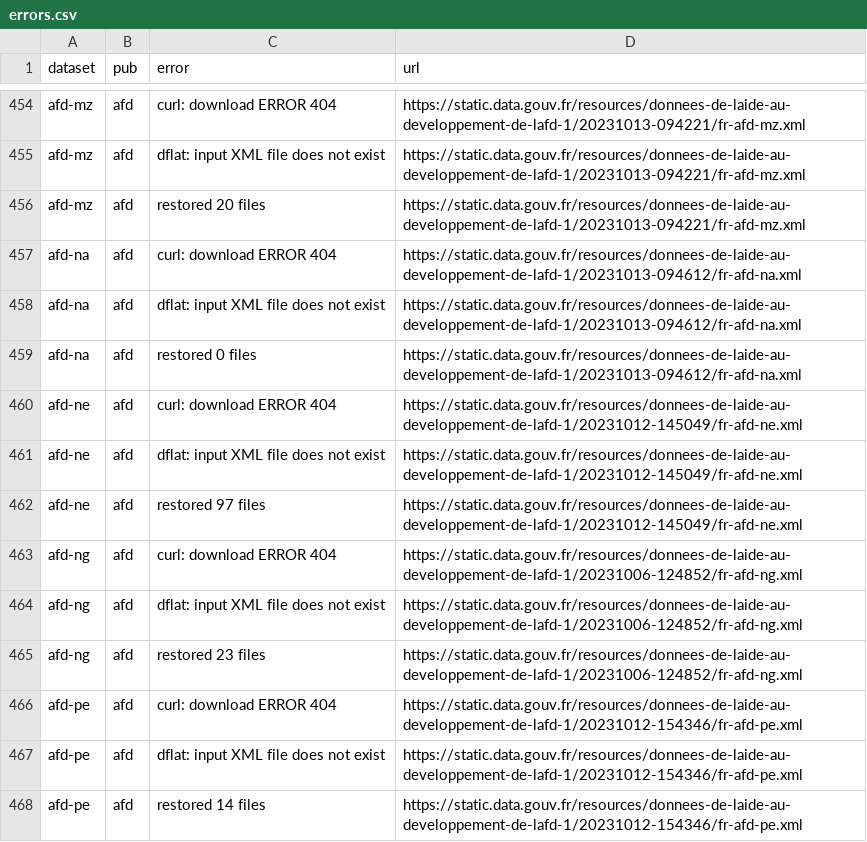
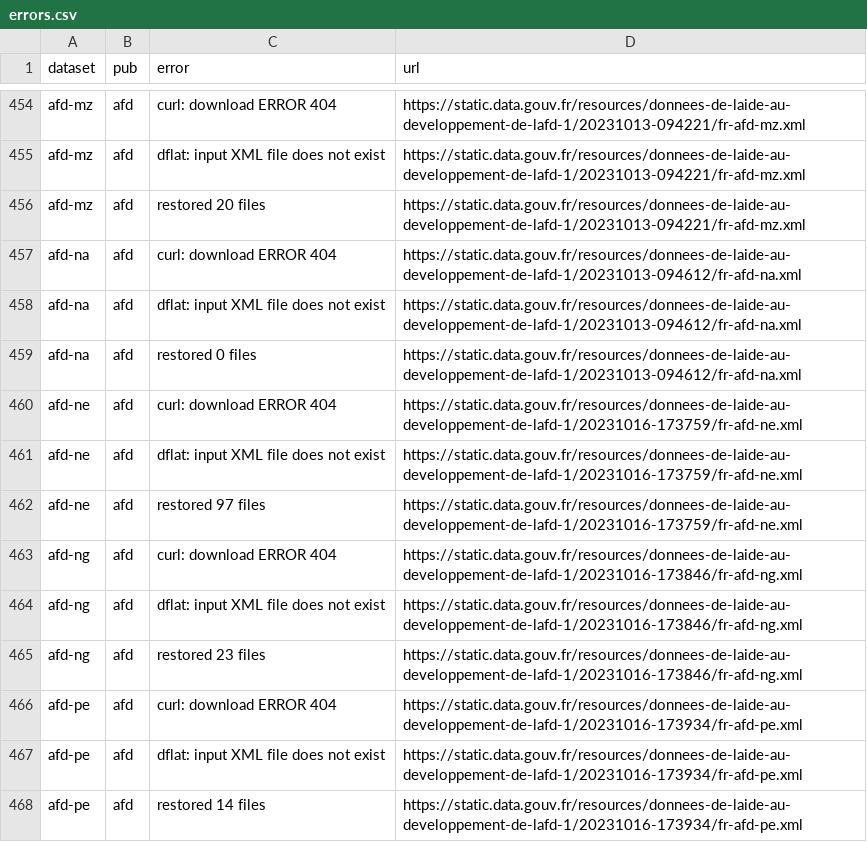
Before and after one commit to notshi/cleanerr, a CSV file: errors.csv, drawn as a sheet; only a part is shown, gaps mark what is left out; the diff covers the shown part only.

```diff
--- a/errors.csv
+++ b/errors.csv
@@ -459,10 +459,10 @@ afd-na,afd,dflat: input XML file does not exist,"https://static.data.gouv.fr/res
 afd-na,afd,restored 0 files,"https://static.data.gouv.fr/resources/donnees-de-laide-au-developpement-de-lafd-1/20231013-094612/fr-afd-na.xml"
-afd-ne,afd,curl: download ERROR 404,"https://static.data.gouv.fr/resources/donnees-de-laide-au-developpement-de-lafd-1/20231012-145049/fr-afd-ne.xml"
-afd-ne,afd,dflat: input XML file does not exist,"https://static.data.gouv.fr/resources/donnees-de-laide-au-developpement-de-lafd-1/20231012-145049/fr-afd-ne.xml"
-afd-ne,afd,restored 97 files,"https://static.data.gouv.fr/resources/donnees-de-laide-au-developpement-de-lafd-1/20231012-145049/fr-afd-ne.xml"
-afd-ng,afd,curl: download ERROR 404,"https://static.data.gouv.fr/resources/donnees-de-laide-au-developpement-de-lafd-1/20231006-124852/fr-afd-ng.xml"
-afd-ng,afd,dflat: input XML file does not exist,"https://static.data.gouv.fr/resources/donnees-de-laide-au-developpement-de-lafd-1/20231006-124852/fr-afd-ng.xml"
-afd-ng,afd,restored 23 files,"https://static.data.gouv.fr/resources/donnees-de-laide-au-developpement-de-lafd-1/20231006-124852/fr-afd-ng.xml"
-afd-pe,afd,curl: download ERROR 404,"https://static.data.gouv.fr/resources/donnees-de-laide-au-developpement-de-lafd-1/20231012-154346/fr-afd-pe.xml"
-afd-pe,afd,dflat: input XML file does not exist,"https://static.data.gouv.fr/resources/donnees-de-laide-au-developpement-de-lafd-1/20231012-154346/fr-afd-pe.xml"
-afd-pe,afd,restored 14 files,"https://static.data.gouv.fr/resources/donnees-de-laide-au-developpement-de-lafd-1/20231012-154346/fr-afd-pe.xml"
+afd-ne,afd,curl: download ERROR 404,"https://static.data.gouv.fr/resources/donnees-de-laide-au-developpement-de-lafd-1/20231016-173759/fr-afd-ne.xml"
+afd-ne,afd,dflat: input XML file does not exist,"https://static.data.gouv.fr/resources/donnees-de-laide-au-developpement-de-lafd-1/20231016-173759/fr-afd-ne.xml"
+afd-ne,afd,restored 97 files,"https://static.data.gouv.fr/resources/donnees-de-laide-au-developpement-de-lafd-1/20231016-173759/fr-afd-ne.xml"
+afd-ng,afd,curl: download ERROR 404,"https://static.data.gouv.fr/resources/donnees-de-laide-au-developpement-de-lafd-1/20231016-173846/fr-afd-ng.xml"
+afd-ng,afd,dflat: input XML file does not exist,"https://static.data.gouv.fr/resources/donnees-de-laide-au-developpement-de-lafd-1/20231016-173846/fr-afd-ng.xml"
+afd-ng,afd,restored 23 files,"https://static.data.gouv.fr/resources/donnees-de-laide-au-developpement-de-lafd-1/20231016-173846/fr-afd-ng.xml"
+afd-pe,afd,curl: download ERROR 404,"https://static.data.gouv.fr/resources/donnees-de-laide-au-developpement-de-lafd-1/20231016-173934/fr-afd-pe.xml"
+afd-pe,afd,dflat: input XML file does not exist,"https://static.data.gouv.fr/resources/donnees-de-laide-au-developpement-de-lafd-1/20231016-173934/fr-afd-pe.xml"
+afd-pe,afd,restored 14 files,"https://static.data.gouv.fr/resources/donnees-de-laide-au-developpement-de-lafd-1/20231016-173934/fr-afd-pe.xml"
```
Also changed, not shown: 2 added rows, 34 removed rows and 16 edited cells elsewhere in this file, 4 other files.
